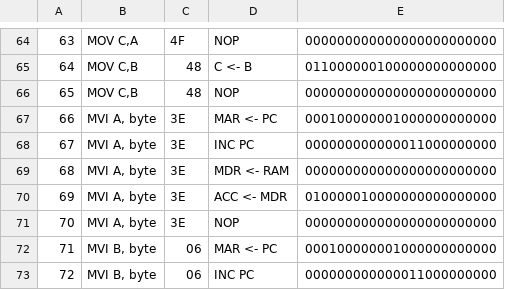
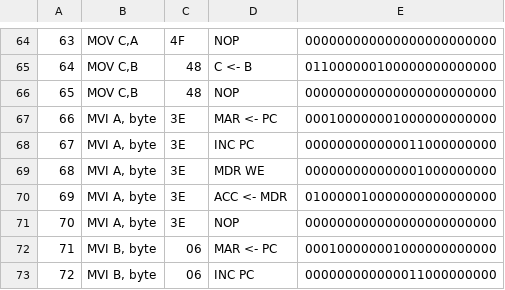
Before and after one commit to sflicker/SAP-2, a CSV file: control_rom.csv, drawn as a sheet; only a part is shown, gaps mark what is left out.

```diff
--- a/control_rom.csv
+++ b/control_rom.csv
@@ -68,3 +68,3 @@
 67,"MVI A, byte",3E,INC PC,000000000000011000000000
-68,"MVI A, byte",3E,MDR <- RAM,000000000000000000000000
+68,"MVI A, byte",3E,MDR WE,000000000000001000000000
 69,"MVI A, byte",3E,ACC <- MDR,010000010000000000000000
```
Also changed, not shown: SAP-2 Microprogram control rom - Sheet1.csv, 3 other files.
